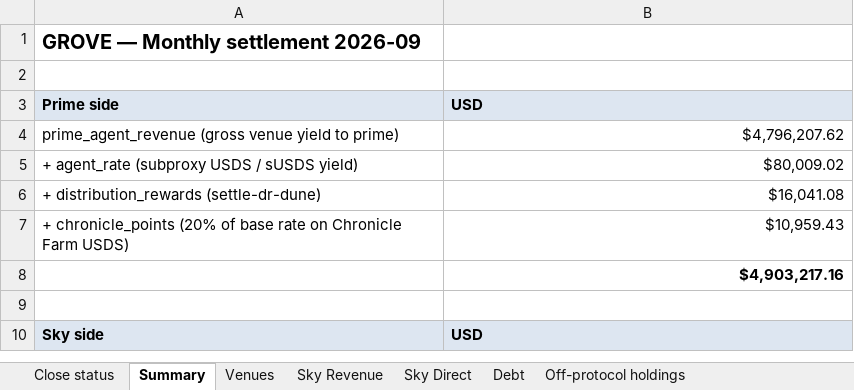
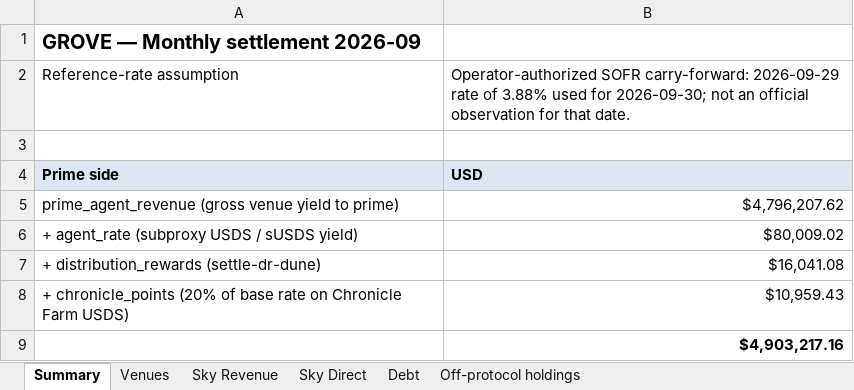
Before and after one commit to soterlabs/settlement-cycle, an Excel workbook: settlements/grove/2026-09/grove_settlement_september_2026.xlsx, sheet Summary, drawn as a sheet; only a part is shown; the shorter side is filled out with more unchanged rows; values as stored, in another font and other column widths than the file's, no borders; the diff names each change by its address in the sheet, - before the commit and + after, or states it on an @@ line.

Commit message:
Preserve SOFR carry-forward disclosure in regenerated settlement reports

```diff
--- a/settlements/grove/2026-09/grove_settlement_september_2026.xlsx (sheet Summary)
+++ b/settlements/grove/2026-09/grove_settlement_september_2026.xlsx (sheet Summary)
-sheet tab: Close status
+row 2: Reference-rate assumption | Operator-authorized SOFR carry-forward: 2026-09-29 rate of 3.88% used for 2026-09-30; not an official observation for that date.
```
Also changed, not shown: settlements/spark/2026-09/spark_settlement_september_2026.xlsx, 14 other files.
